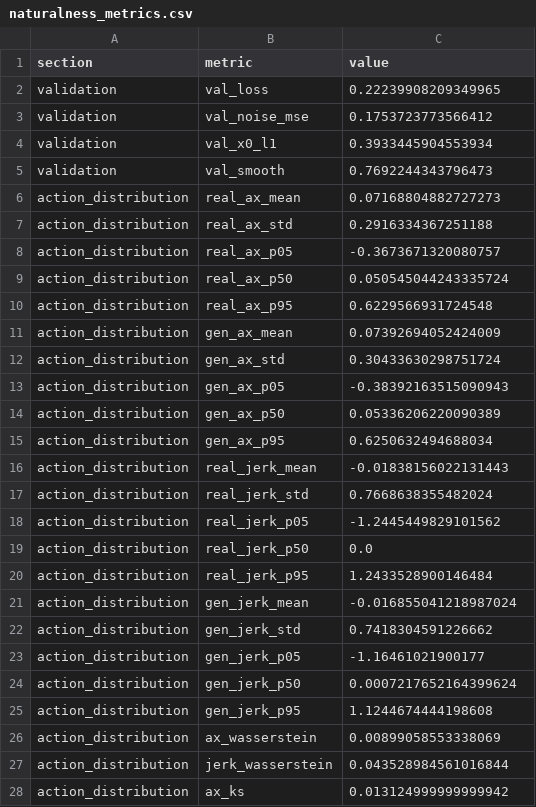
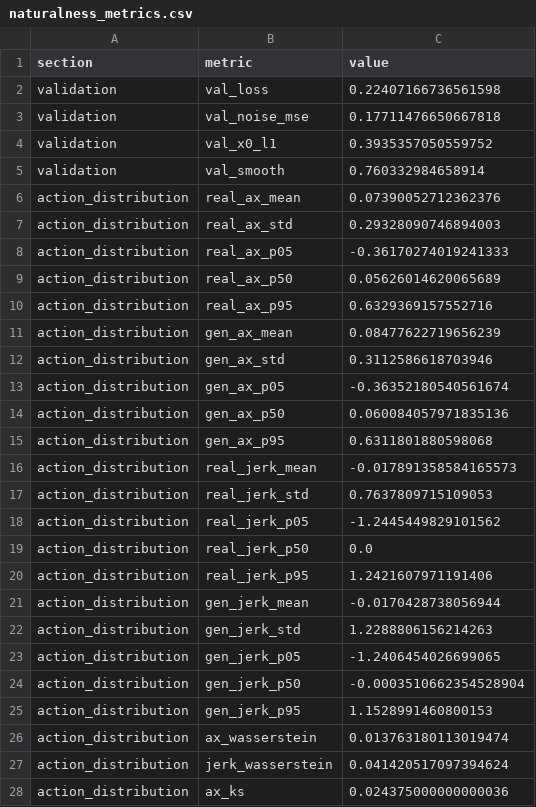
Before and after one commit to SafeDL/TREAD, a CSV file: results/diffusion_natural/following/naturalness_metrics.csv, drawn as a sheet; only a part is shown; the diff covers the shown part only.

```diff
--- a/results/diffusion_natural/following/naturalness_metrics.csv
+++ b/results/diffusion_natural/following/naturalness_metrics.csv
@@ -1,28 +1,28 @@
 section,metric,value
-validation,val_loss,0.22239908209349965
-validation,val_noise_mse,0.1753723773566412
-validation,val_x0_l1,0.3933445904553934
-validation,val_smooth,0.7692244343796473
-action_distribution,real_ax_mean,0.07168804882727273
-action_distribution,real_ax_std,0.2916334367251188
-action_distribution,real_ax_p05,-0.3673671320080757
-action_distribution,real_ax_p50,0.050545044243335724
-action_distribution,real_ax_p95,0.6229566931724548
-action_distribution,gen_ax_mean,0.07392694052424009
-action_distribution,gen_ax_std,0.30433630298751724
-action_distribution,gen_ax_p05,-0.38392163515090943
-action_distribution,gen_ax_p50,0.05336206220090389
-action_distribution,gen_ax_p95,0.6250632494688034
-action_distribution,real_jerk_mean,-0.01838156022131443
-action_distribution,real_jerk_std,0.7668638355482024
+validation,val_loss,0.22407166736561598
+validation,val_noise_mse,0.17711476650667818
+validation,val_x0_l1,0.3935357050559752
+validation,val_smooth,0.760332984658914
+action_distribution,real_ax_mean,0.07390052712362376
+action_distribution,real_ax_std,0.29328090746894003
+action_distribution,real_ax_p05,-0.36170274019241333
+action_distribution,real_ax_p50,0.05626014620065689
+action_distribution,real_ax_p95,0.6329369157552716
+action_distribution,gen_ax_mean,0.08477622719656239
+action_distribution,gen_ax_std,0.3112586618703946
+action_distribution,gen_ax_p05,-0.36352180540561674
+action_distribution,gen_ax_p50,0.060084057971835136
+action_distribution,gen_ax_p95,0.6311801880598068
+action_distribution,real_jerk_mean,-0.017891358584165573
+action_distribution,real_jerk_std,0.7637809715109053
 action_distribution,real_jerk_p05,-1.2445449829101562
 action_distribution,real_jerk_p50,0.0
-action_distribution,real_jerk_p95,1.2433528900146484
-action_distribution,gen_jerk_mean,-0.016855041218987024
-action_distribution,gen_jerk_std,0.7418304591226662
-action_distribution,gen_jerk_p05,-1.16461021900177
-action_distribution,gen_jerk_p50,0.0007217652164399624
-action_distribution,gen_jerk_p95,1.1244674444198608
-action_distribution,ax_wasserstein,0.00899058553338069
-action_distribution,jerk_wasserstein,0.043528984561016844
-action_distribution,ax_ks,0.013124999999999942
+action_distribution,real_jerk_p95,1.2421607971191406
+action_distribution,gen_jerk_mean,-0.0170428738056944
+action_distribution,gen_jerk_std,1.2288806156214263
+action_distribution,gen_jerk_p05,-1.2406454026699065
+action_distribution,gen_jerk_p50,-0.0003510662354528904
+action_distribution,gen_jerk_p95,1.1528991460800153
+action_distribution,ax_wasserstein,0.013763180113019474
+action_distribution,jerk_wasserstein,0.041420517097394624
+action_distribution,ax_ks,0.024375000000000036
```
Also changed, not shown: 135 edited cells elsewhere in this file, results/diffusion_natural/following/training_history.csv, 28 other files.
